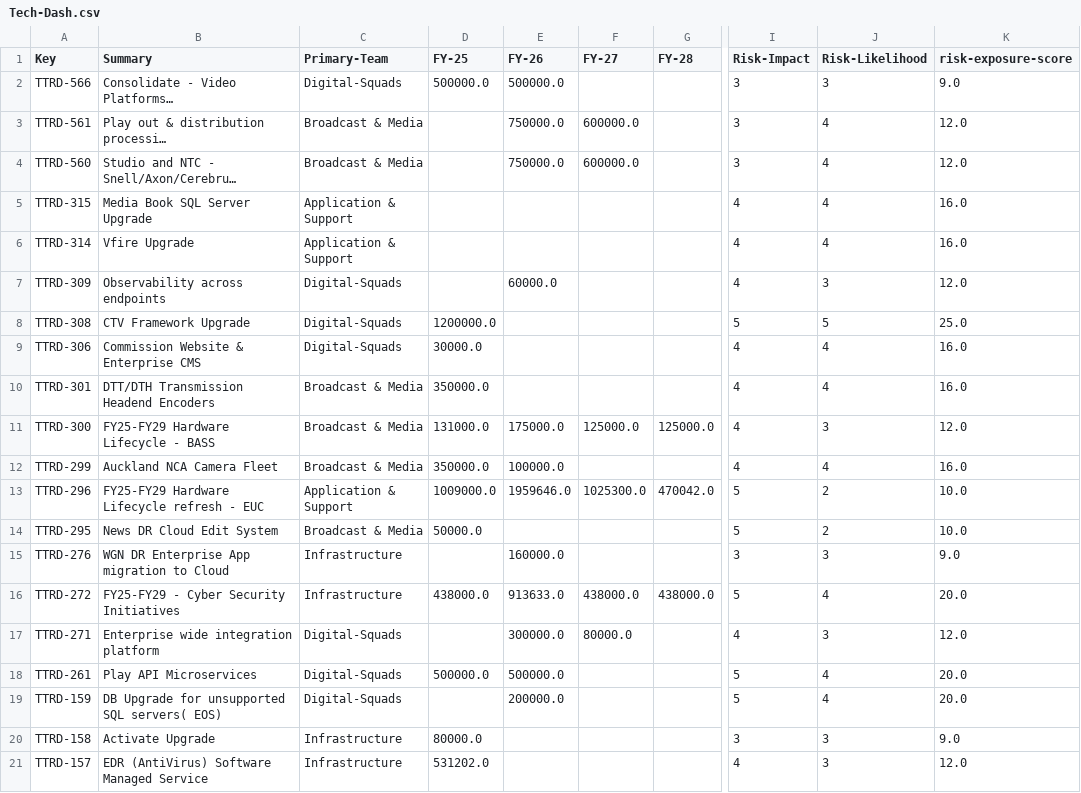
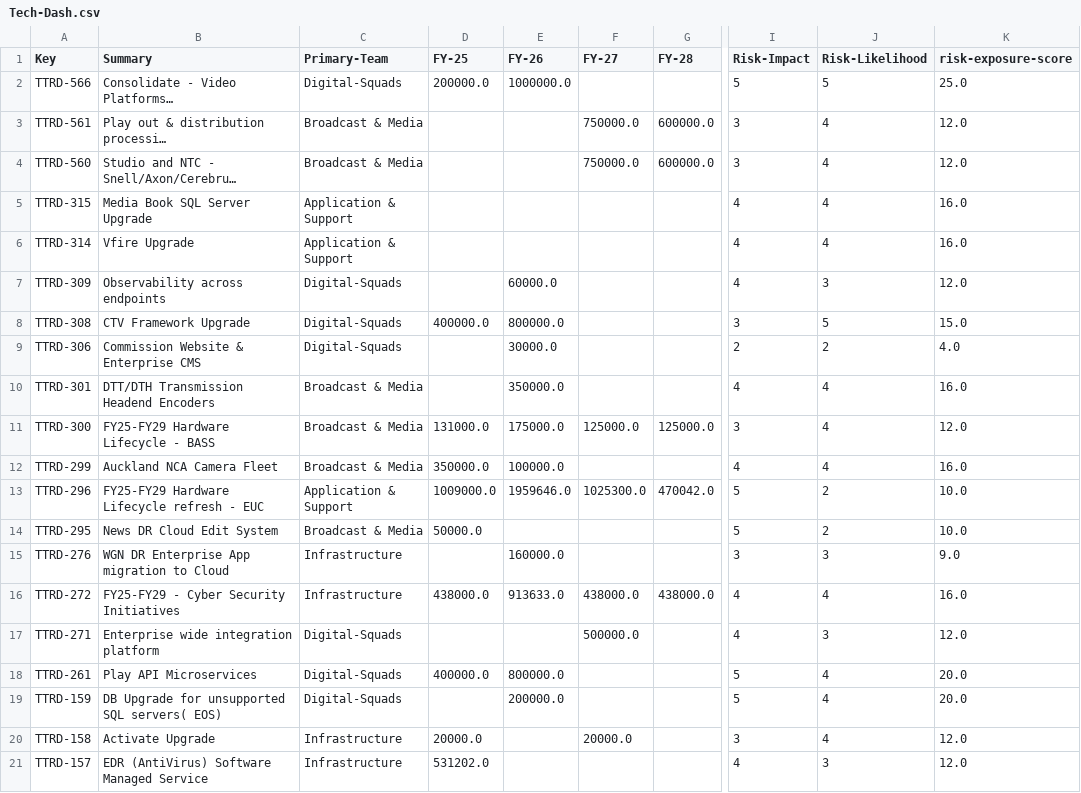
Before and after one commit to pragyanandan/Risk-Tech-Debt-dashboard, a CSV file: Tech-Dash.csv, drawn as a sheet; only a part is shown, gaps mark what is left out; long unchanged cells end in …; the diff covers the shown part only; the diff names each change by its address in the sheet, - before the commit and + after, or states it on an @@ line.

```diff
--- a/Tech-Dash.csv
+++ b/Tech-Dash.csv
-D2 (FY-25): 500000.0
+D2 (FY-25): 200000.0
-E2 (FY-26): 500000.0
+E2 (FY-26): 1000000.0
-I2 (Risk-Impact): 3
+I2 (Risk-Impact): 5
-J2 (Risk-Likelihood): 3
+J2 (Risk-Likelihood): 5
-K2 (risk-exposure-score): 9.0
+K2 (risk-exposure-score): 25.0
-E3:E4 (FY-26): 750000.0
+E3:E4 (FY-26): (empty)
-F3:F4 (FY-27): 600000.0
+F3:F4 (FY-27): 750000.0
-G3:G4 (FY-28): (empty)
+G3:G4 (FY-28): 600000.0
-D8 (FY-25): 1200000.0
+D8 (FY-25): 400000.0
-E8 (FY-26): (empty)
+E8 (FY-26): 800000.0
-I8 (Risk-Impact): 5
+I8 (Risk-Impact): 3
-K8 (risk-exposure-score): 25.0
+K8 (risk-exposure-score): 15.0
-D9 (FY-25): 30000.0
+D9 (FY-25): (empty)
-E9 (FY-26): (empty)
+E9 (FY-26): 30000.0
-I9 (Risk-Impact): 4
+I9 (Risk-Impact): 2
-J9 (Risk-Likelihood): 4
+J9 (Risk-Likelihood): 2
-K9 (risk-exposure-score): 16.0
+K9 (risk-exposure-score): 4.0
-D10 (FY-25): 350000.0
+D10 (FY-25): (empty)
-E10 (FY-26): (empty)
+E10 (FY-26): 350000.0
-I11 (Risk-Impact): 4
+I11 (Risk-Impact): 3
-J11 (Risk-Likelihood): 3
+J11 (Risk-Likelihood): 4
-I16 (Risk-Impact): 5
+I16 (Risk-Impact): 4
-K16 (risk-exposure-score): 20.0
+K16 (risk-exposure-score): 16.0
-E17 (FY-26): 300000.0
+E17 (FY-26): (empty)
-F17 (FY-27): 80000.0
+F17 (FY-27): 500000.0
-D18 (FY-25): 500000.0
+D18 (FY-25): 400000.0
-E18 (FY-26): 500000.0
+E18 (FY-26): 800000.0
-D20 (FY-25): 80000.0
+D20 (FY-25): 20000.0
-F20 (FY-27): (empty)
+F20 (FY-27): 20000.0
-J20 (Risk-Likelihood): 3
+J20 (Risk-Likelihood): 4
-K20 (risk-exposure-score): 9.0
+K20 (risk-exposure-score): 12.0
```
Also changed, not shown: 61 edited cells elsewhere in this file, 1 other file.
